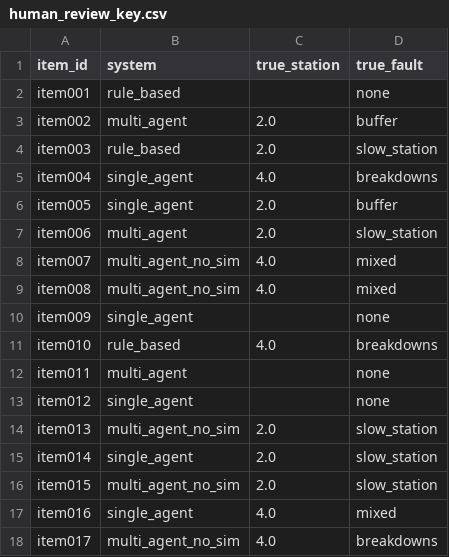
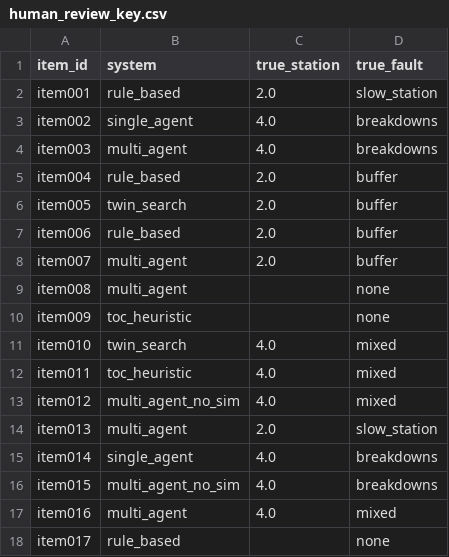
Before and after one commit to csemrm/agentic-digital-twin, a CSV file: results/human_review_key.csv, drawn as a sheet; only a part is shown; the diff covers the shown part only.

```diff
--- a/results/human_review_key.csv
+++ b/results/human_review_key.csv
@@ -1,18 +1,18 @@
 item_id,system,true_station,true_fault
-item001,rule_based,,none
-item002,multi_agent,2.0,buffer
-item003,rule_based,2.0,slow_station
-item004,single_agent,4.0,breakdowns
-item005,single_agent,2.0,buffer
-item006,multi_agent,2.0,slow_station
-item007,multi_agent_no_sim,4.0,mixed
-item008,multi_agent_no_sim,4.0,mixed
-item009,single_agent,,none
-item010,rule_based,4.0,breakdowns
-item011,multi_agent,,none
-item012,single_agent,,none
-item013,multi_agent_no_sim,2.0,slow_station
-item014,single_agent,2.0,slow_station
-item015,multi_agent_no_sim,2.0,slow_station
-item016,single_agent,4.0,mixed
-item017,multi_agent_no_sim,4.0,breakdowns
+item001,rule_based,2.0,slow_station
+item002,single_agent,4.0,breakdowns
+item003,multi_agent,4.0,breakdowns
+item004,rule_based,2.0,buffer
+item005,twin_search,2.0,buffer
+item006,rule_based,2.0,buffer
+item007,multi_agent,2.0,buffer
+item008,multi_agent,,none
+item009,toc_heuristic,,none
+item010,twin_search,4.0,mixed
+item011,toc_heuristic,4.0,mixed
+item012,multi_agent_no_sim,4.0,mixed
+item013,multi_agent,2.0,slow_station
+item014,single_agent,4.0,breakdowns
+item015,multi_agent_no_sim,4.0,breakdowns
+item016,multi_agent,4.0,mixed
+item017,rule_based,,none
```
Also changed, not shown: 20 added rows and 54 edited cells elsewhere in this file, results/gate_catch_by_system.csv, results/gate_catch_by_system_scenario.csv, 25 other files.
